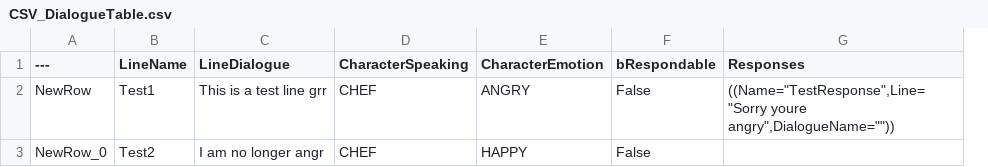
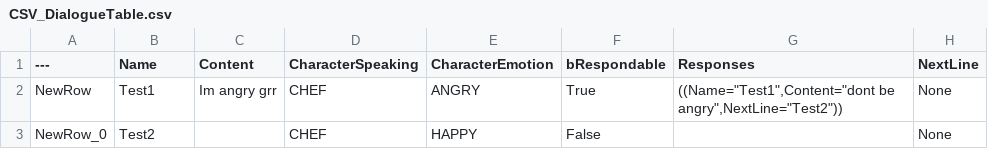
Before and after one commit to PigMe-Studios/OurLittleGardenShop, a CSV file: Game/Content/OurLittleGardenShopGame/Blueprints/DialogueSystem/CSV_DialogueTable.csv, drawn as a sheet; removed rows and columns are numbered as before the commit, all else as after; the diff names each change by its address in the sheet, - before the commit and + after, or states it on an @@ line.

```diff
--- a/Game/Content/OurLittleGardenShopGame/Blueprints/DialogueSystem/CSV_DialogueTable.csv
+++ b/Game/Content/OurLittleGardenShopGame/Blueprints/DialogueSystem/CSV_DialogueTable.csv
-column C (LineDialogue), rows 2-3: This is a test line grr | I am no longer angr
+column C (Content), row 2: Im angry grr
+column H (NextLine), rows 2-3: None | None
-B1: LineName
+B1: Name
-F2 (bRespondable): False
+F2 (bRespondable): True
-G2 (Responses): ((Name="TestResponse",Line="Sorry youre angry",DialogueName=""))
+G2 (Responses): ((Name="Test1",Content="dont be angry",NextLine="Test2"))
```
Also changed, not shown: 4 other files.
